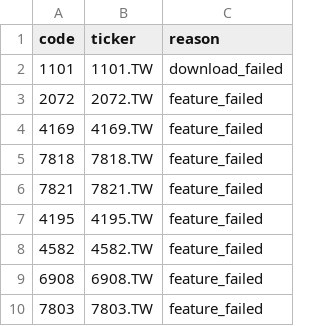
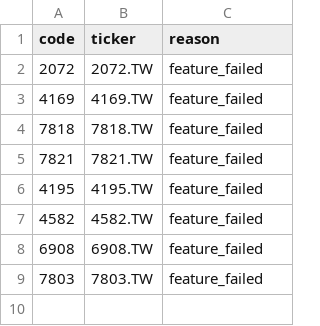
Before and after one commit to tthomas88121/Stock, a CSV file: outputs/failed_symbols.csv, drawn as a sheet; the diff names each change by its address in the sheet, - before the commit and + after, or states it on an @@ line.

```diff
--- a/outputs/failed_symbols.csv
+++ b/outputs/failed_symbols.csv
-row 2: 1101 | 1101.TW | download_failed
```
Also changed, not shown: outputs/daily_all_predictions.csv, outputs/top_candidates.csv, 4 other files.
